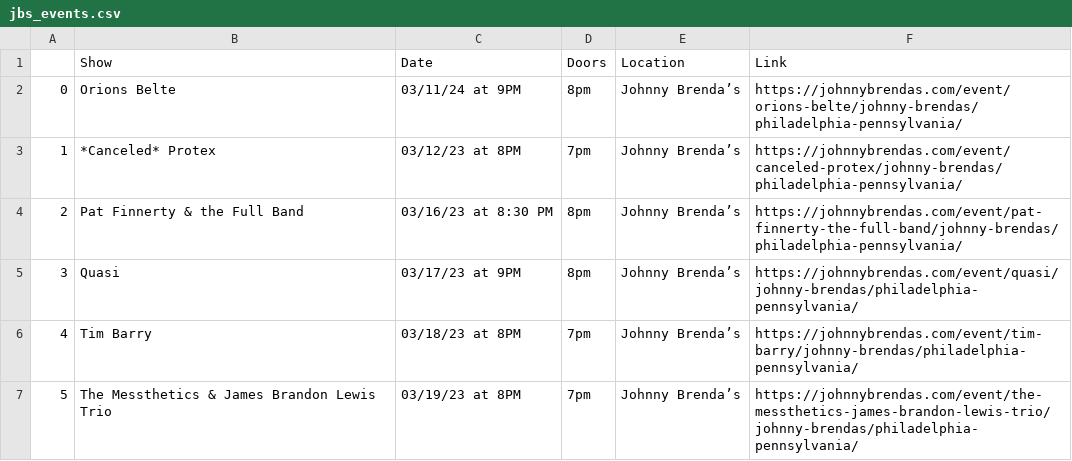
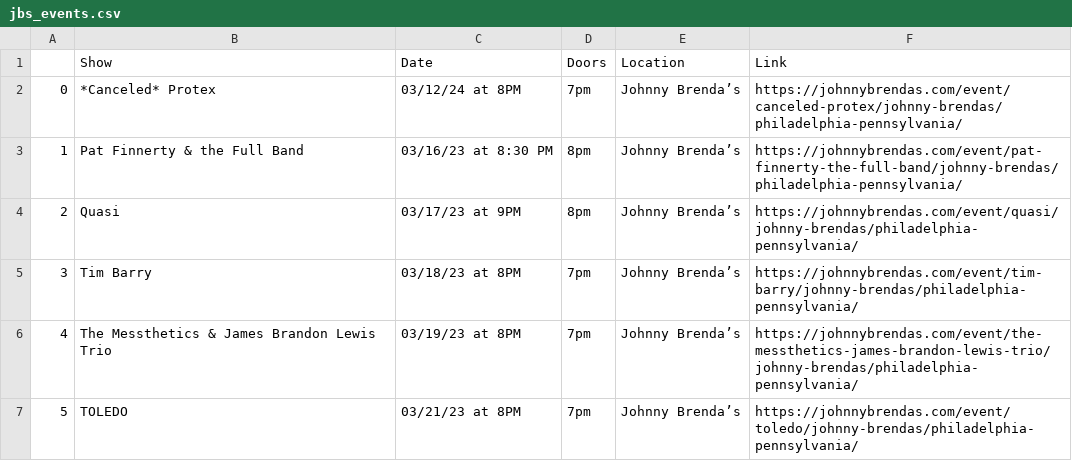
Before and after one commit to amandakreider/Concert-Calendars, a CSV file: csv/jbs_events.csv, drawn as a sheet; only a part is shown; the shorter side is filled out with more unchanged rows; removed rows and columns are numbered as before the commit, all else as after; the diff names each change by its address in the sheet, - before the commit and + after, or states it on an @@ line.

Commit message:
Update Johnny Brenda's calendar

```diff
--- a/csv/jbs_events.csv
+++ b/csv/jbs_events.csv
-row 2: 0 | Orions Belte | 03/11/24 at 9PM | 8pm | Johnny Brenda’s | https://johnnybrendas.com/event/orions-belte/johnny-brendas/philadelphia-pennsylvania/
@@ column A renumbered from row 2 down @@
-C2 (Date): 03/12/23 at 8PM
+C2 (Date): 03/12/24 at 8PM
```
Also changed, not shown: 1 other file.
